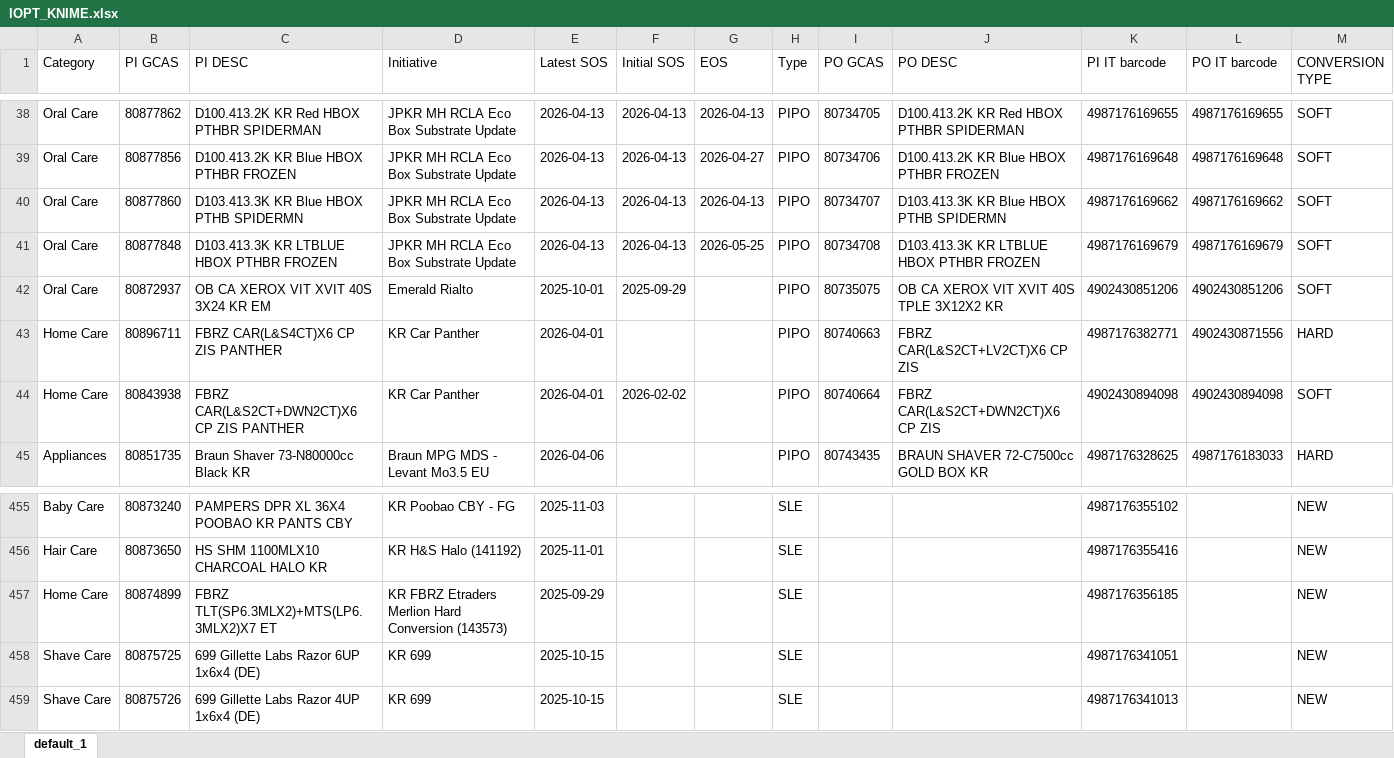
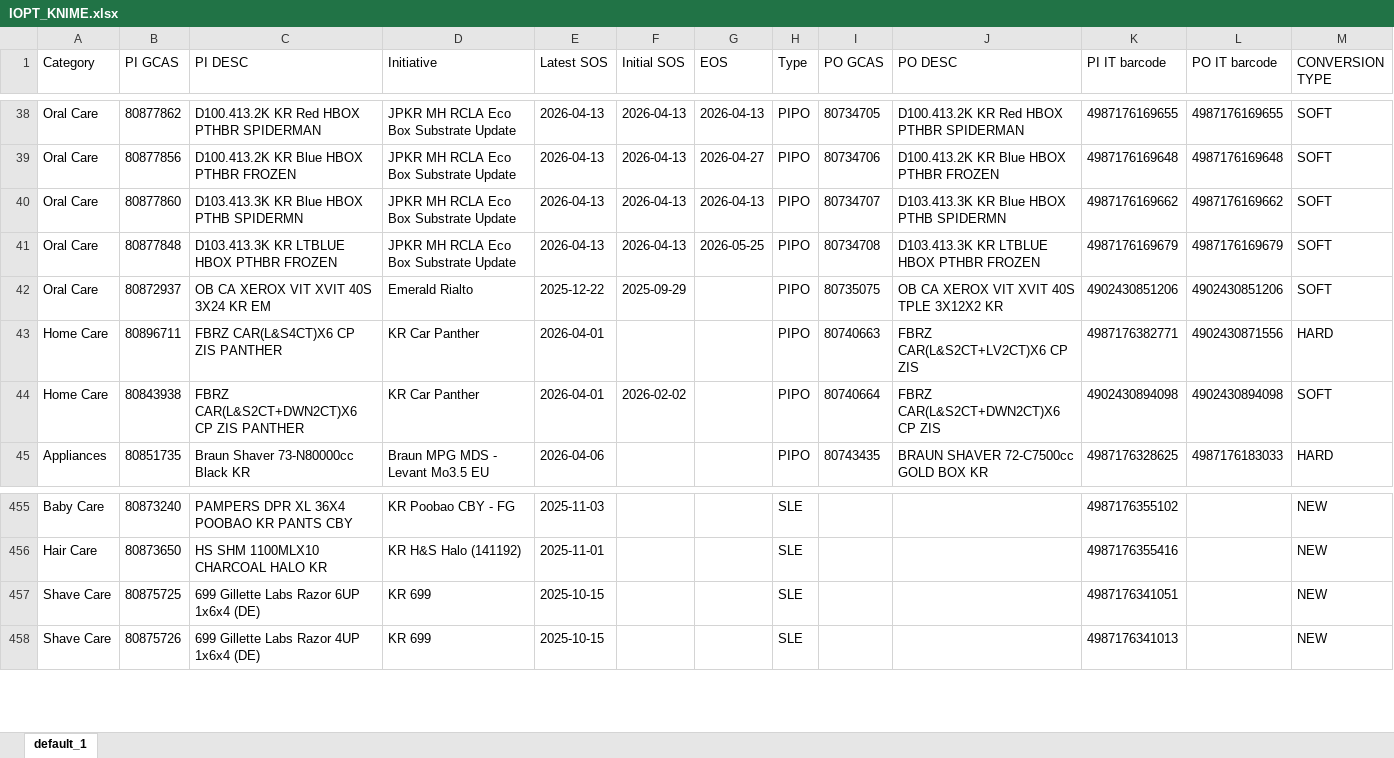
Before and after one commit to swanlee0729/pg.eagles.data, an Excel workbook: IOPT_KNIME.xlsx, sheet default_1, drawn as a sheet; only a part is shown, gaps mark what is left out; values as stored, in another font and other column widths than the file's, no borders; the diff names each change by its address in the sheet, - before the commit and + after, or states it on an @@ line.

```diff
--- a/IOPT_KNIME.xlsx (sheet default_1)
+++ b/IOPT_KNIME.xlsx (sheet default_1)
-E42 (Latest SOS): 2025-10-01
+E42 (Latest SOS): 2025-12-22
-row 457: Home Care | 80874899 | FBRZ TLT(SP6.3MLX2)+MTS(LP6.3MLX2)X7 ET | KR FBRZ Etraders Merlion Hard Conversion (143573) | 2025-09-29 |  |  | SLE |  |  | 4987176356185 |  | NEW
```
Also changed, not shown: Inventory_KNIME.xlsx, Priority_KNIME.xlsx, 5 other files.
